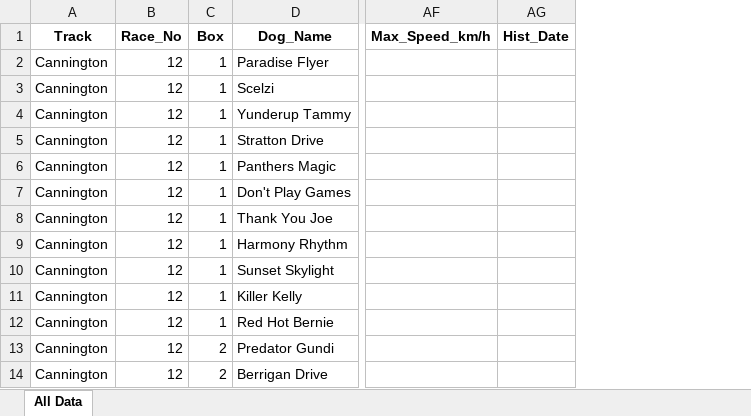
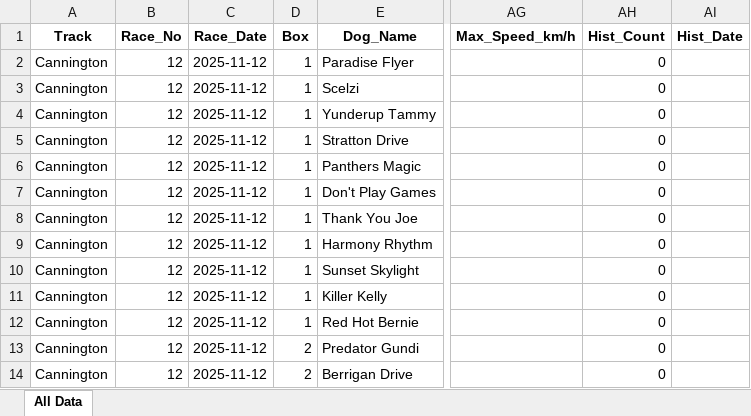
Before and after one commit to danieljohnconstantine-a11y/MasterControl, an Excel workbook: outputs/all_dogs_master.xlsx, sheet All Data, drawn as a sheet; only a part is shown, gaps mark what is left out; values as stored, in another font and other column widths than the file's, no borders; the diff names each change by its address in the sheet, - before the commit and + after, or states it on an @@ line.

```diff
--- a/outputs/all_dogs_master.xlsx (sheet All Data)
+++ b/outputs/all_dogs_master.xlsx (sheet All Data)
+column C, rows 1-14: Race_Date | 2025-11-12 | 2025-11-12 | 2025-11-12 | 2025-11-12 | 2025-11-12 | 2025-11-12 | 2025-11-12 | 2025-11-12 | 2025-11-12 | 2025-11-12 | 2025-11-12 | 2025-11-12 | 2025-11-12
+column AH, rows 1-14: Hist_Count | 0 | 0 | 0 | 0 | 0 | 0 | 0 | 0 | 0 | 0 | 0 | 0 | 0
```
Also changed, not shown: 4 other files.
